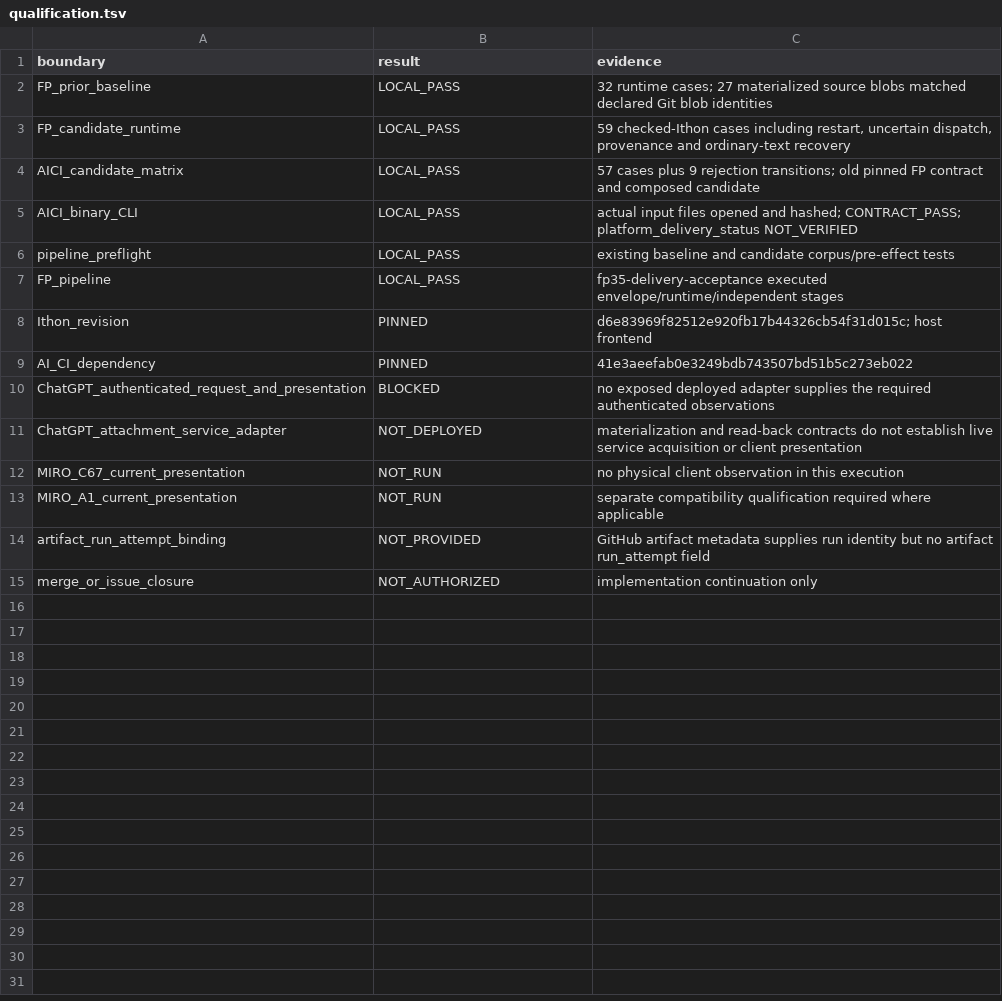
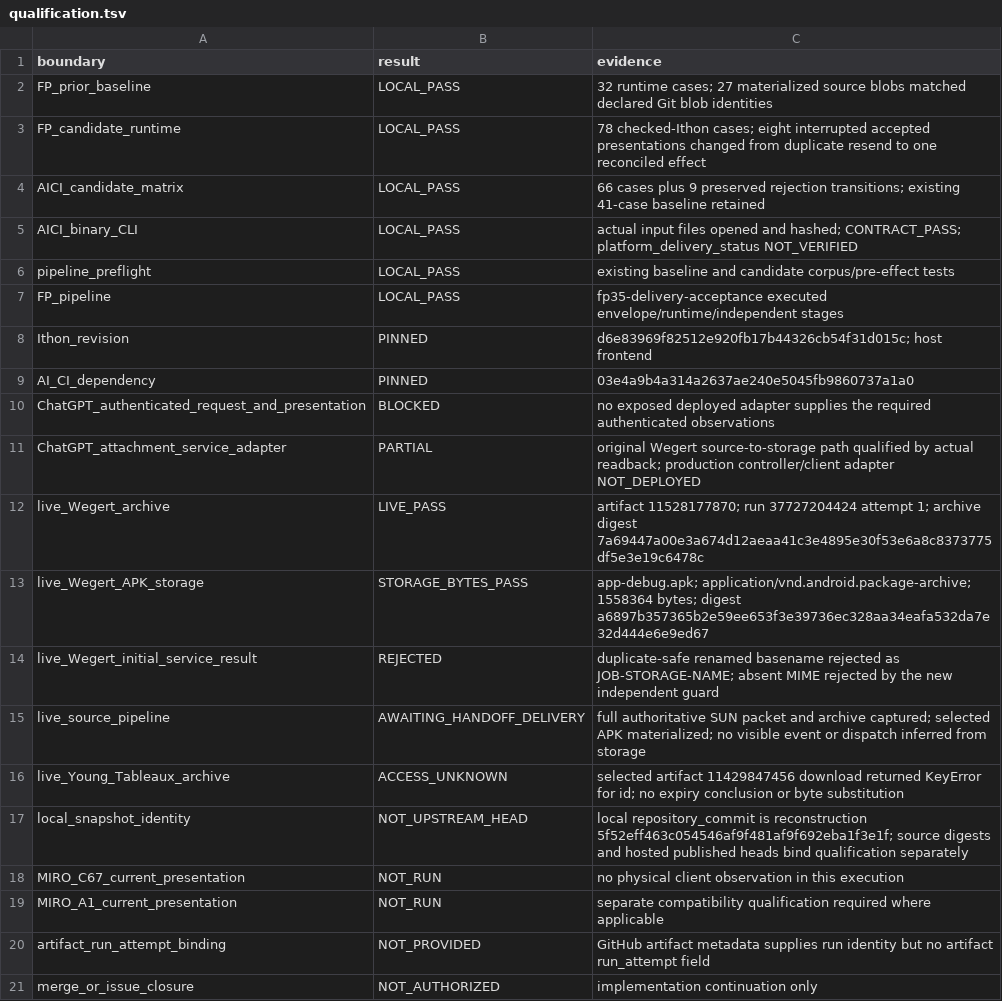
Before and after one commit to isomorphisms/flexible-pipes, a TSV file: tasks/fp35-close/qualification.tsv, drawn as a sheet.

Commit message:
Reconcile interrupted presentation effects and qualify exact live APK storage

```diff
--- a/tasks/fp35-close/qualification.tsv
+++ b/tasks/fp35-close/qualification.tsv
@@ -2,4 +2,4 @@ boundary	result	evidence
 FP_prior_baseline	LOCAL_PASS	32 runtime cases; 27 materialized source blobs matched declared Git blob identities
-FP_candidate_runtime	LOCAL_PASS	59 checked-Ithon cases including restart, uncertain dispatch, provenance and ordinary-text recovery
-AICI_candidate_matrix	LOCAL_PASS	57 cases plus 9 rejection transitions; old pinned FP contract and composed candidate
+FP_candidate_runtime	LOCAL_PASS	78 checked-Ithon cases; eight interrupted accepted presentations changed from duplicate resend to one reconciled effect
+AICI_candidate_matrix	LOCAL_PASS	66 cases plus 9 preserved rejection transitions; existing 41-case baseline retained
 AICI_binary_CLI	LOCAL_PASS	actual input files opened and hashed; CONTRACT_PASS; platform_delivery_status NOT_VERIFIED
@@ -8,5 +8,11 @@ FP_pipeline	LOCAL_PASS	fp35-delivery-acceptance executed envelope/runtime/indepe
 Ithon_revision	PINNED	d6e83969f82512e920fb17b44326cb54f31d015c; host frontend
-AI_CI_dependency	PINNED	41e3aeefab0e3249bdb743507bd51b5c273eb022
+AI_CI_dependency	PINNED	03e4a9b4a314a2637ae240e5045fb9860737a1a0
 ChatGPT_authenticated_request_and_presentation	BLOCKED	no exposed deployed adapter supplies the required authenticated observations
-ChatGPT_attachment_service_adapter	NOT_DEPLOYED	materialization and read-back contracts do not establish live service acquisition or client presentation
+ChatGPT_attachment_service_adapter	PARTIAL	original Wegert source-to-storage path qualified by actual readback; production controller/client adapter NOT_DEPLOYED
+live_Wegert_archive	LIVE_PASS	artifact 11528177870; run 37727204424 attempt 1; archive digest 7a69447a00e3a674d12aeaa41c3e4895e30f53e6a8c8373775df5e3e19c6478c
+live_Wegert_APK_storage	STORAGE_BYTES_PASS	app-debug.apk; application/vnd.android.package-archive; 1558364 bytes; digest a6897b357365b2e59ee653f3e39736ec328aa34eafa532da7e32d444e6e9ed67
+live_Wegert_initial_service_result	REJECTED	duplicate-safe renamed basename rejected as JOB-STORAGE-NAME; absent MIME rejected by the new independent guard
+live_source_pipeline	AWAITING_HANDOFF_DELIVERY	full authoritative SUN packet and archive captured; selected APK materialized; no visible event or dispatch inferred from storage
+live_Young_Tableaux_archive	ACCESS_UNKNOWN	selected artifact 11429847456 download returned KeyError for id; no expiry conclusion or byte substitution
+local_snapshot_identity	NOT_UPSTREAM_HEAD	local repository_commit is reconstruction 5f52eff463c054546af9f481af9f692eba1f3e1f; source digests and hosted published heads bind qualification separately
 MIRO_C67_current_presentation	NOT_RUN	no physical client observation in this execution
```
Also changed, not shown: 10 other files.
